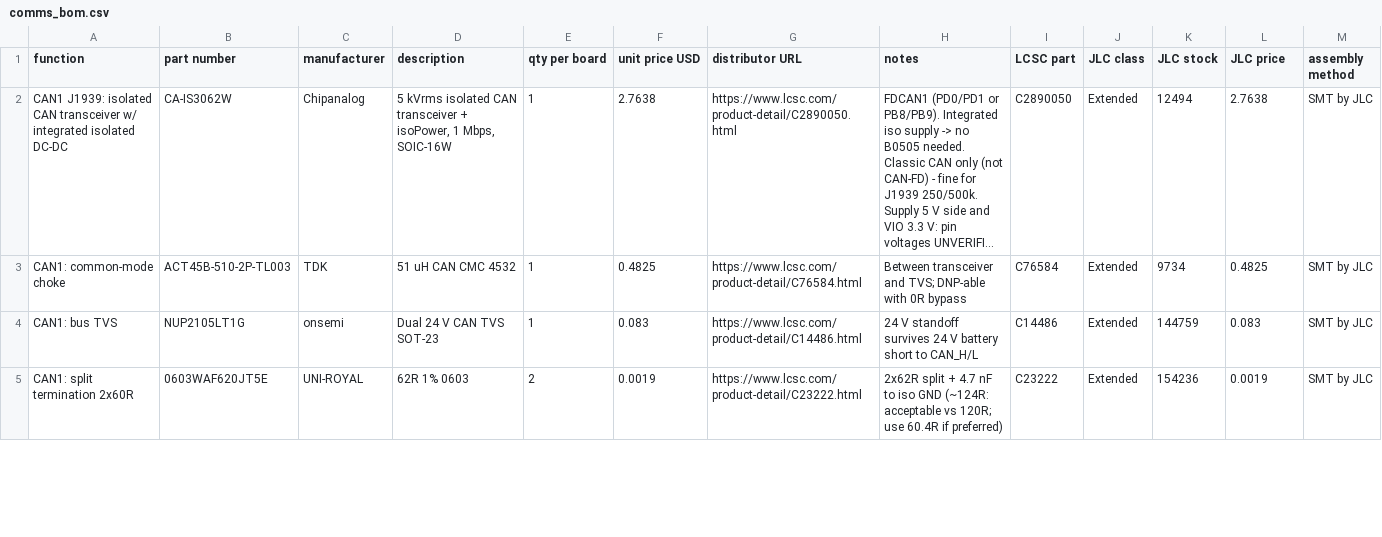
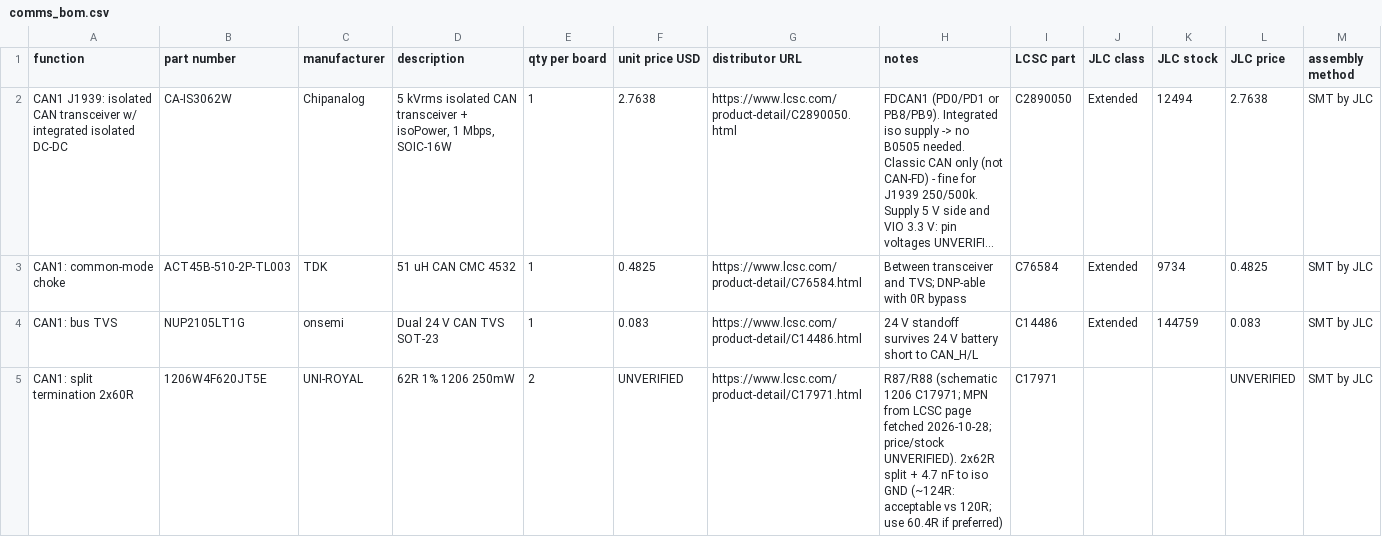
Before and after one commit to Ethan-Poag/blackstart, a CSV file: bom/comms_bom.csv, drawn as a sheet; only a part is shown; long unchanged cells end in …; the diff covers the shown part only.

Commit message:
comms_bom: C1621 qty 1, CAN1 62R and RS-485 120R lines match 1206 schematic parts

```diff
--- a/bom/comms_bom.csv
+++ b/bom/comms_bom.csv
@@ -4,2 +4,2 @@ CAN1: common-mode choke,ACT45B-510-2P-TL003,TDK,51 uH CAN CMC 4532,1,0.4825,http
 CAN1: bus TVS,NUP2105LT1G,onsemi,Dual 24 V CAN TVS SOT-23,1,0.083,https://www.lcsc.com/product-detail/C14486.html,24 V standoff survives 24 V battery short to CAN_H/L,C14486,Extended,144759,0.083,SMT by JLC
-CAN1: split termination 2x60R,0603WAF620JT5E,UNI-ROYAL,62R 1% 0603,2,0.0019,https://www.lcsc.com/product-detail/C23222.html,2x62R split + 4.7 nF to iso GND (~124R: acceptable vs 120R; use 60.4R if preferred),C23222,Extended,154236,0.0019,SMT by JLC
+CAN1: split termination 2x60R,1206W4F620JT5E,UNI-ROYAL,62R 1% 1206 250mW,2,UNVERIFIED,https://www.lcsc.com/product-detail/C17971.html,R87/R88 (schematic 1206 C17971; MPN from LCSC page fetched 2026-10-28; price/stock UNVERIFIED). 2x62R split + 4.7 nF to iso GND (~124R: acceptable vs 120R; use 60.4R if preferred),C17971,,,UNVERIFIED,SMT by JLC
```
Also changed, not shown: 1 added row, 1 removed row and 11 edited cells elsewhere in this file, 1 other file.
